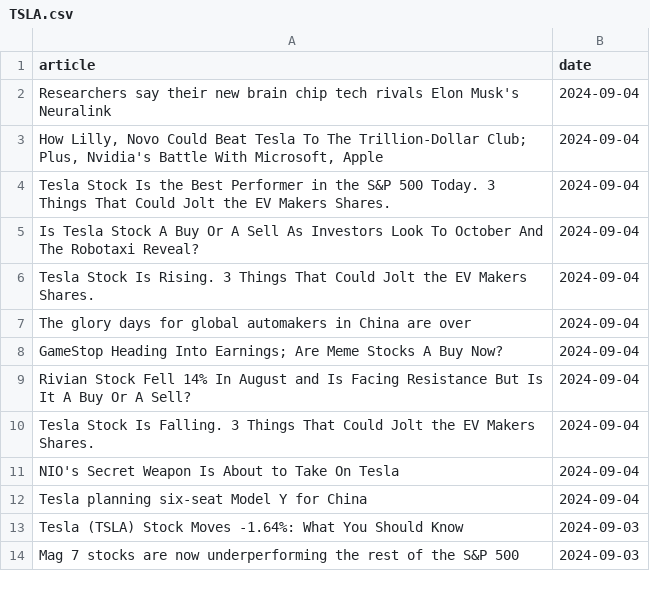
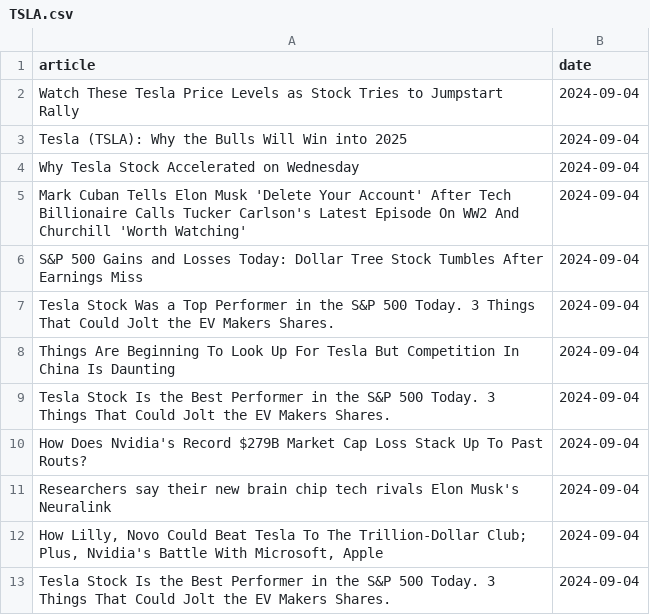
Before and after one commit to IgorUrbanowicz01/Stock-Trading-Setiment-Analysis, a CSV file: data/TSLA.csv, drawn as a sheet; only a part is shown; the shorter side is filled out with more unchanged rows.

```diff
--- a/data/TSLA.csv
+++ b/data/TSLA.csv
@@ -1,2 +1,11 @@
 article,date
+Watch These Tesla Price Levels as Stock Tries to Jumpstart Rally,2024-09-04
+Tesla (TSLA): Why the Bulls Will Win into 2025,2024-09-04
+Why Tesla Stock Accelerated on Wednesday,2024-09-04
+Mark Cuban Tells Elon Musk 'Delete Your Account' After Tech Billionaire Calls Tucker Carlson's Latest Episode On WW2 And Churchill 'Worth Watching',2024-09-04
+S&P 500 Gains and Losses Today: Dollar Tree Stock Tumbles After Earnings Miss,2024-09-04
+Tesla Stock Was a Top Performer in the S&P 500 Today. 3 Things That Could Jolt the EV Makers Shares.,2024-09-04
+Things Are Beginning To Look Up For Tesla But Competition In China Is Daunting,2024-09-04
+Tesla Stock Is the Best Performer in the S&P 500 Today. 3 Things That Could Jolt the EV Makers Shares.,2024-09-04
+How Does Nvidia's Record $279B Market Cap Loss Stack Up To Past Routs?,2024-09-04
 Researchers say their new brain chip tech rivals Elon Musk's Neuralink,2024-09-04
```
Also changed, not shown: data/AAPL.csv, data/GOOG.csv, 3 other files.
